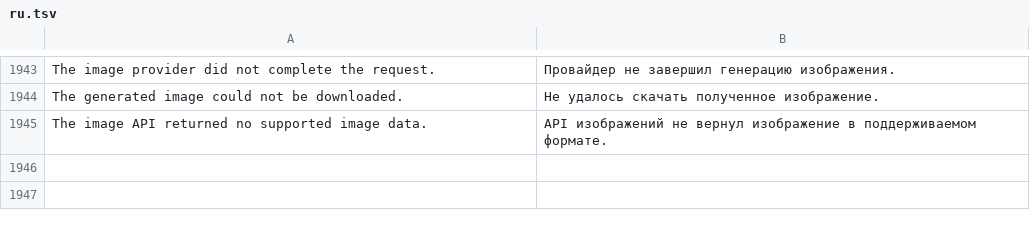
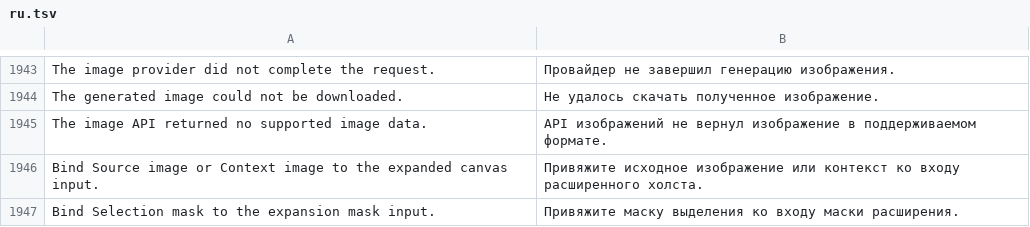
Before and after one commit to alvasafin-art/Composa, a TSV file: src/Composa.App/Localization/ru.tsv, drawn as a sheet; only a part is shown, gaps mark what is left out.

```diff
--- a/src/Composa.App/Localization/ru.tsv
+++ b/src/Composa.App/Localization/ru.tsv
@@ -1945 +1945,3 @@ The generated image could not be downloaded.	Не удалось скачать
 The image API returned no supported image data.	API изображений не вернул изображение в поддерживаемом формате.
+Bind Source image or Context image to the expanded canvas input.	Привяжите исходное изображение или контекст ко входу расширенного холста.
+Bind Selection mask to the expansion mask input.	Привяжите маску выделения ко входу маски расширения.
```
Also changed, not shown: 7 other files.
